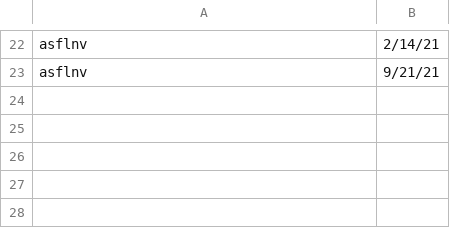
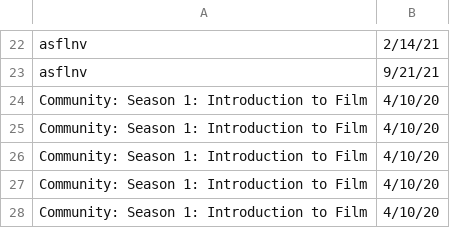
Before and after one commit to nowyouleeme/netflix-wrapped, a CSV file: backend/backend-ml/data/viewhist.csv, drawn as a sheet; only a part is shown, gaps mark what is left out; the diff names each change by its address in the sheet, - before the commit and + after, or states it on an @@ line.

```diff
--- a/backend/backend-ml/data/viewhist.csv
+++ b/backend/backend-ml/data/viewhist.csv
+row 24: Community: Season 1: Introduction to Film | 4/10/20
+row 25: Community: Season 1: Introduction to Film | 4/10/20
+row 26: Community: Season 1: Introduction to Film | 4/10/20
+row 27: Community: Season 1: Introduction to Film | 4/10/20
+row 28: Community: Season 1: Introduction to Film | 4/10/20
```
Also changed, not shown: 2 other files.
